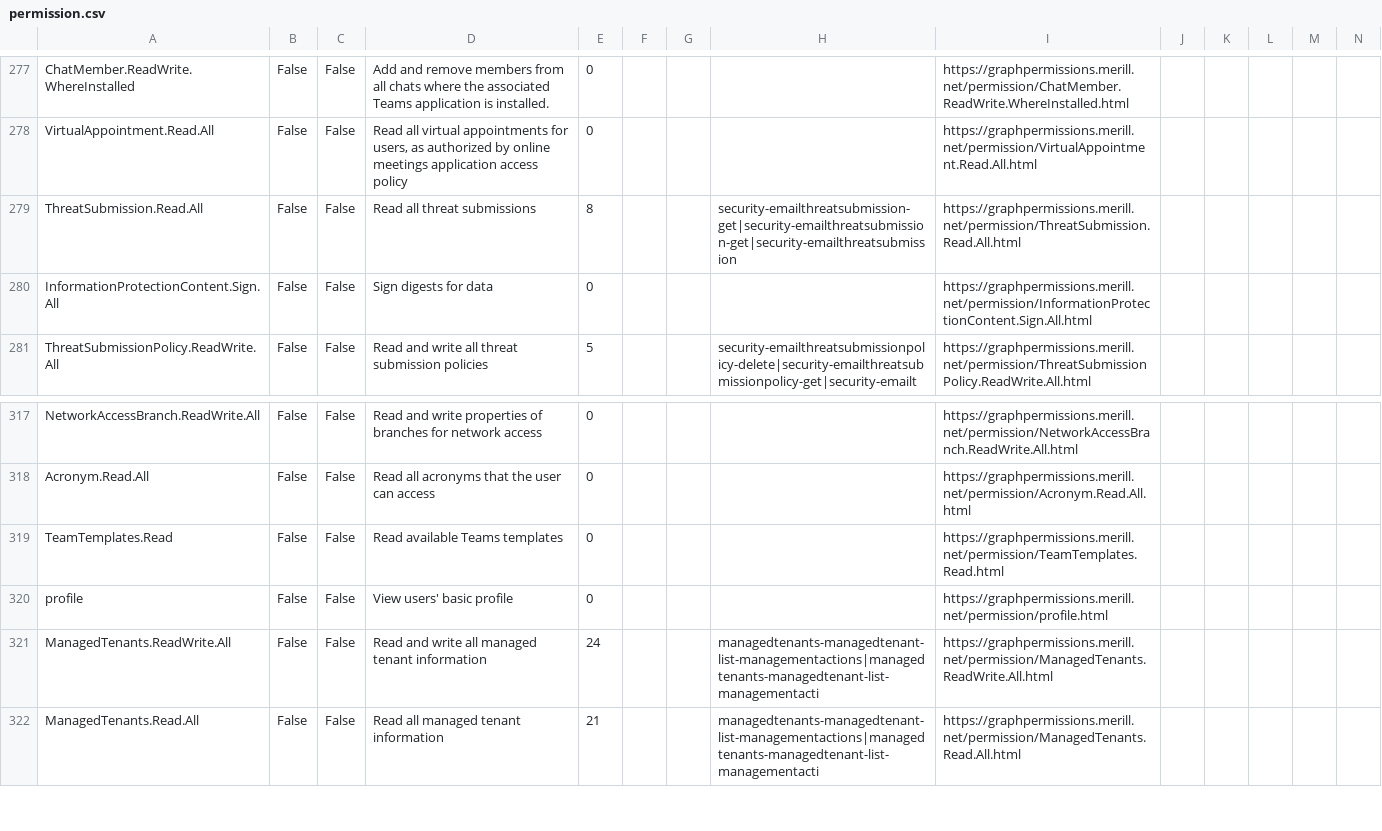
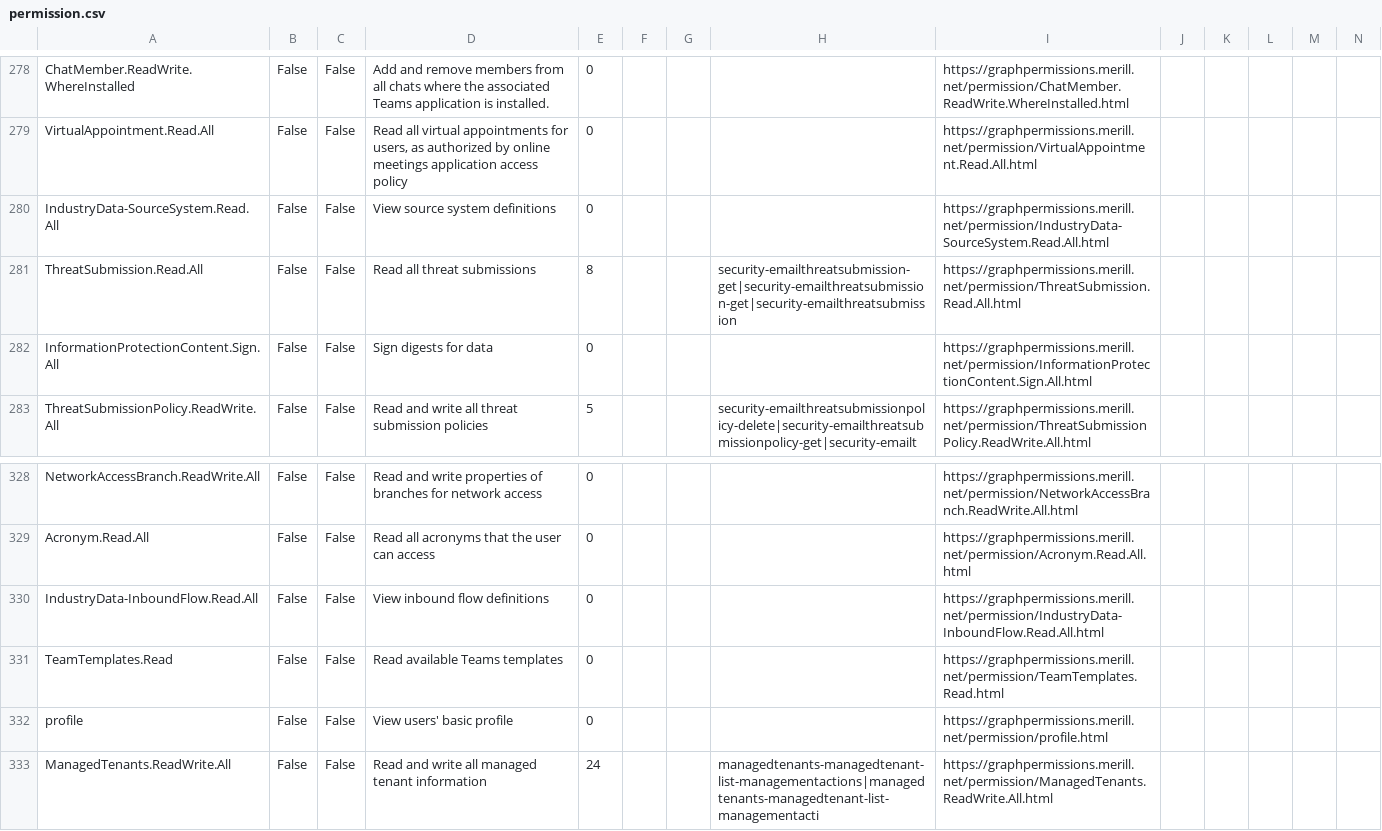
Before and after one commit to merill/graph-permissions-explorer, a CSV file: permission.csv, drawn as a sheet; only a part is shown, gaps mark what is left out; the shorter side is filled out with more unchanged rows; rows hold the shown columns only; the diff covers the shown part only; the diff names each change by its address in the sheet, - before the commit and + after, or states it on an @@ line.

```diff
--- a/permission.csv
+++ b/permission.csv
+row 280: IndustryData-SourceSystem.Read.All | False | False | View source system definitions | 0 |  |  |  | https://graphpermissions.merill.net/permission/IndustryData-SourceSystem.Read.All.html
+row 330: IndustryData-InboundFlow.Read.All | False | False | View inbound flow definitions | 0 |  |  |  | https://graphpermissions.merill.net/permission/IndustryData-InboundFlow.Read.All.html
```
Also changed, not shown: 10 added rows elsewhere in this file, 17 other files.
